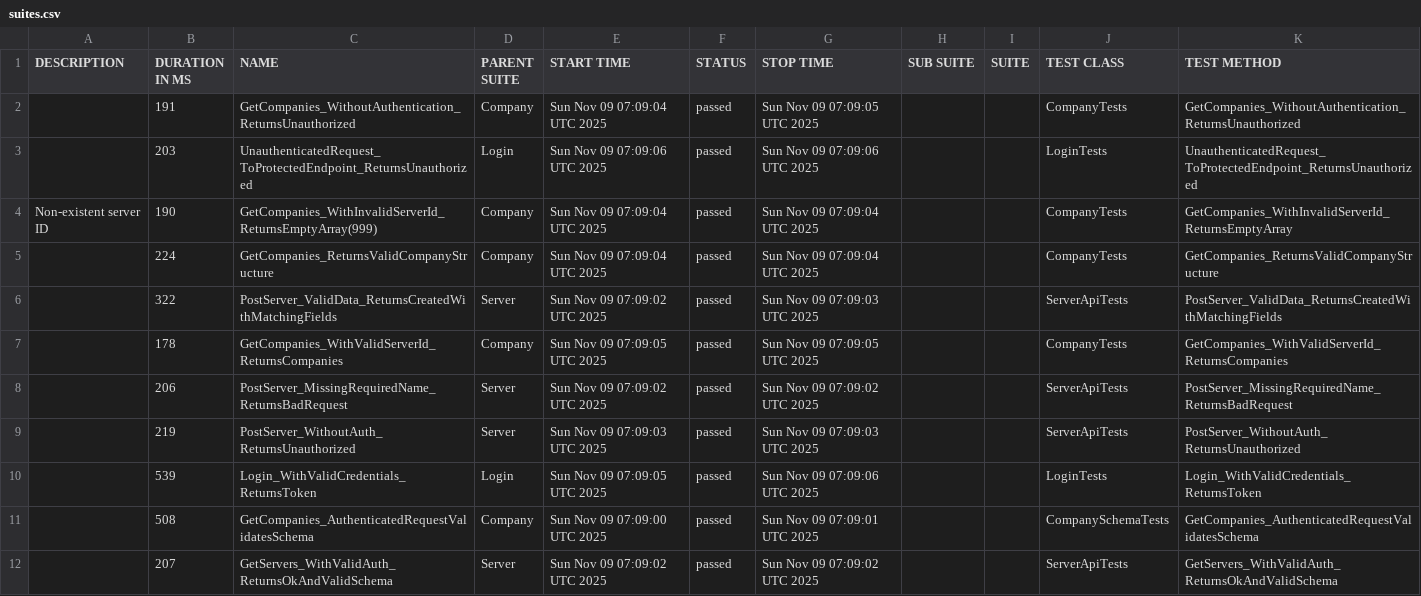
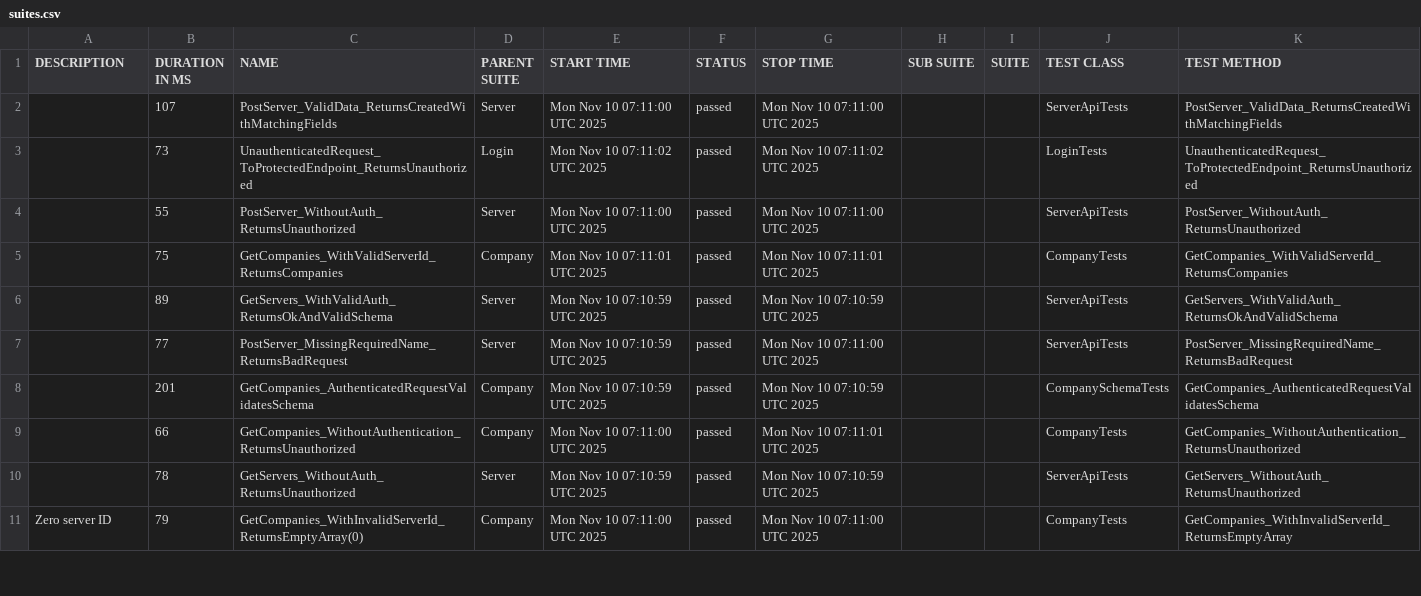
Before and after one commit to effiziente1/API_Testing, a CSV file: data/suites.csv, drawn as a sheet; only a part is shown; the diff covers the shown part only.

```diff
--- a/data/suites.csv
+++ b/data/suites.csv
@@ -1,13 +1,12 @@
 "DESCRIPTION","DURATION IN MS","NAME","PARENT SUITE","START TIME","STATUS","STOP TIME","SUB SUITE","SUITE","TEST CLASS","TEST METHOD"
-"","191","GetCompanies_WithoutAuthentication_ReturnsUnauthorized","Company","Sun Nov 09 07:09:04 UTC 2025","passed","Sun Nov 09 07:09:05 UTC 2025","","","CompanyTests","GetCompanies_WithoutAuthentication_ReturnsUnauthorized"
-"","203","UnauthenticatedRequest_ToProtectedEndpoint_ReturnsUnauthorized","Login","Sun Nov 09 07:09:06 UTC 2025","passed","Sun Nov 09 07:09:06 UTC 2025","","","LoginTests","UnauthenticatedRequest_ToProtectedEndpoint_ReturnsUnauthorized"
-"Non-existent server ID
-","190","GetCompanies_WithInvalidServerId_ReturnsEmptyArray(999)","Company","Sun Nov 09 07:09:04 UTC 2025","passed","Sun Nov 09 07:09:04 UTC 2025","","","CompanyTests","GetCompanies_WithInvalidServerId_ReturnsEmptyArray"
-"","224","GetCompanies_ReturnsValidCompanyStructure","Company","Sun Nov 09 07:09:04 UTC 2025","passed","Sun Nov 09 07:09:04 UTC 2025","","","CompanyTests","GetCompanies_ReturnsValidCompanyStructure"
-"","322","PostServer_ValidData_ReturnsCreatedWithMatchingFields","Server","Sun Nov 09 07:09:02 UTC 2025","passed","Sun Nov 09 07:09:03 UTC 2025","","","ServerApiTests","PostServer_ValidData_ReturnsCreatedWithMatchingFields"
-"","178","GetCompanies_WithValidServerId_ReturnsCompanies","Company","Sun Nov 09 07:09:05 UTC 2025","passed","Sun Nov 09 07:09:05 UTC 2025","","","CompanyTests","GetCompanies_WithValidServerId_ReturnsCompanies"
-"","206","PostServer_MissingRequiredName_ReturnsBadRequest","Server","Sun Nov 09 07:09:02 UTC 2025","passed","Sun Nov 09 07:09:02 UTC 2025","","","ServerApiTests","PostServer_MissingRequiredName_ReturnsBadRequest"
-"","219","PostServer_WithoutAuth_ReturnsUnauthorized","Server","Sun Nov 09 07:09:03 UTC 2025","passed","Sun Nov 09 07:09:03 UTC 2025","","","ServerApiTests","PostServer_WithoutAuth_ReturnsUnauthorized"
-"","539","Login_WithValidCredentials_ReturnsToken","Login","Sun Nov 09 07:09:05 UTC 2025","passed","Sun Nov 09 07:09:06 UTC 2025","","","LoginTests","Login_WithValidCredentials_ReturnsToken"
-"","508","GetCompanies_AuthenticatedRequestValidatesSchema","Company","Sun Nov 09 07:09:00 UTC 2025","passed","Sun Nov 09 07:09:01 UTC 2025","","","CompanySchemaTests","GetCompanies_AuthenticatedRequestValidatesSchema"
-"","207","GetServers_WithValidAuth_ReturnsOkAndValidSchema","Server","Sun Nov 09 07:09:02 UTC 2025","passed","Sun Nov 09 07:09:02 UTC 2025","","","ServerApiTests","GetServers_WithValidAuth_ReturnsOkAndValidSchema"
+"","107","PostServer_ValidData_ReturnsCreatedWithMatchingFields","Server","Mon Nov 10 07:11:00 UTC 2025","passed","Mon Nov 10 07:11:00 UTC 2025","","","ServerApiTests","PostServer_ValidData_ReturnsCreatedWithMatchingFields"
+"","73","UnauthenticatedRequest_ToProtectedEndpoint_ReturnsUnauthorized","Login","Mon Nov 10 07:11:02 UTC 2025","passed","Mon Nov 10 07:11:02 UTC 2025","","","LoginTests","UnauthenticatedRequest_ToProtectedEndpoint_ReturnsUnauthorized"
+"","55","PostServer_WithoutAuth_ReturnsUnauthorized","Server","Mon Nov 10 07:11:00 UTC 2025","passed","Mon Nov 10 07:11:00 UTC 2025","","","ServerApiTests","PostServer_WithoutAuth_ReturnsUnauthorized"
+"","75","GetCompanies_WithValidServerId_ReturnsCompanies","Company","Mon Nov 10 07:11:01 UTC 2025","passed","Mon Nov 10 07:11:01 UTC 2025","","","CompanyTests","GetCompanies_WithValidServerId_ReturnsCompanies"
+"","89","GetServers_WithValidAuth_ReturnsOkAndValidSchema","Server","Mon Nov 10 07:10:59 UTC 2025","passed","Mon Nov 10 07:10:59 UTC 2025","","","ServerApiTests","GetServers_WithValidAuth_ReturnsOkAndValidSchema"
+"","77","PostServer_MissingRequiredName_ReturnsBadRequest","Server","Mon Nov 10 07:10:59 UTC 2025","passed","Mon Nov 10 07:11:00 UTC 2025","","","ServerApiTests","PostServer_MissingRequiredName_ReturnsBadRequest"
+"","201","GetCompanies_AuthenticatedRequestValidatesSchema","Company","Mon Nov 10 07:10:59 UTC 2025","passed","Mon Nov 10 07:10:59 UTC 2025","","","CompanySchemaTests","GetCompanies_AuthenticatedRequestValidatesSchema"
+"","66","GetCompanies_WithoutAuthentication_ReturnsUnauthorized","Company","Mon Nov 10 07:11:00 UTC 2025","passed","Mon Nov 10 07:11:01 UTC 2025","","","CompanyTests","GetCompanies_WithoutAuthentication_ReturnsUnauthorized"
+"","78","GetServers_WithoutAuth_ReturnsUnauthorized","Server","Mon Nov 10 07:10:59 UTC 2025","passed","Mon Nov 10 07:10:59 UTC 2025","","","ServerApiTests","GetServers_WithoutAuth_ReturnsUnauthorized"
+"Zero server ID
+","79","GetCompanies_WithInvalidServerId_ReturnsEmptyArray(0)","Company","Mon Nov 10 07:11:00 UTC 2025","passed","Mon Nov 10 07:11:00 UTC 2025","","","CompanyTests","GetCompanies_WithInvalidServerId_ReturnsEmptyArray"
```
Also changed, not shown: 2 added rows, 1 removed row and 11 edited cells elsewhere in this file, 37 other files.
